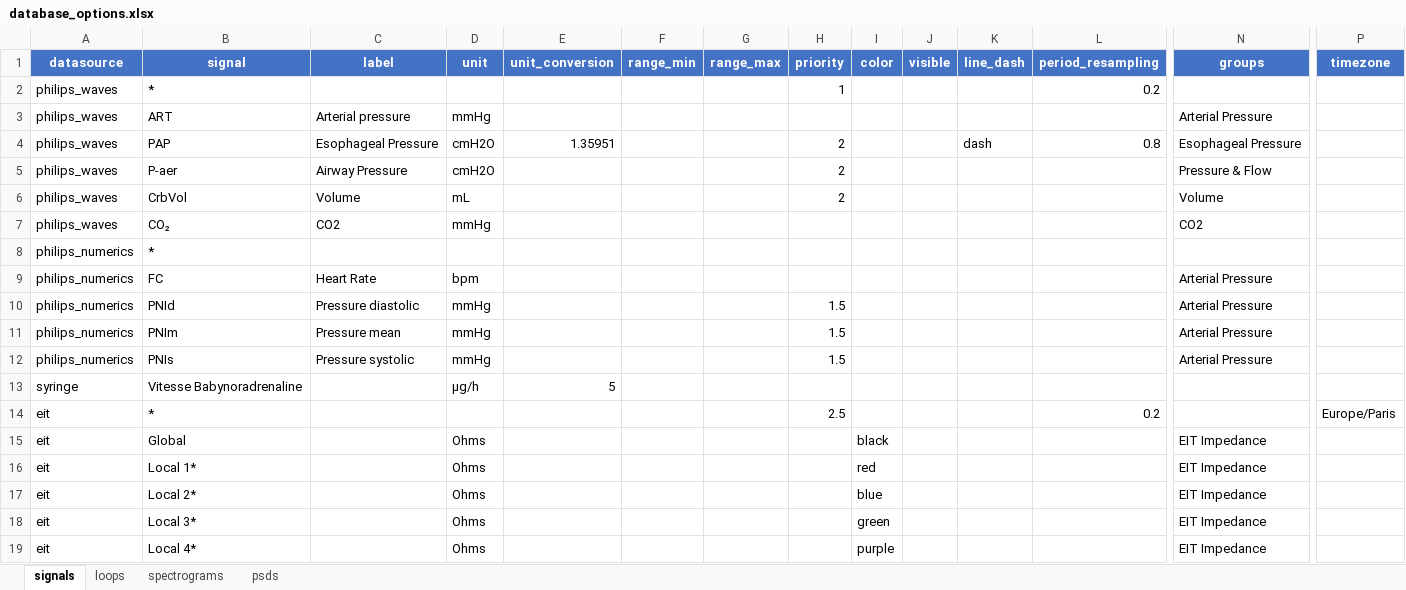
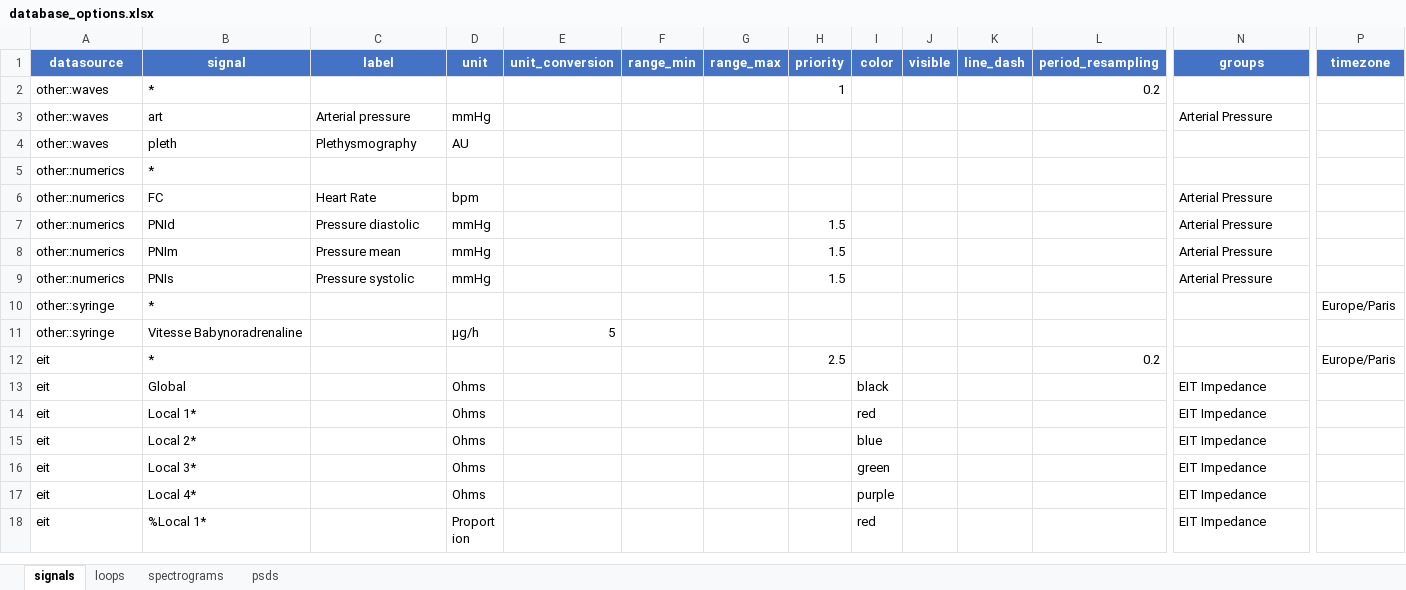
Before and after one commit to larib-data/clinical-scope, an Excel workbook: example/demo_database/database_options.xlsx, sheet signals, drawn as a sheet; only a part is shown, gaps mark what is left out; the shorter side is filled out with more unchanged rows; values as stored, in another font and other column widths than the file's, no borders; removed rows and columns are numbered as before the commit, all else as after; rows hold the shown columns only; the diff names each change by its address in the sheet, - before the commit and + after, or states it on an @@ line.

```diff
--- a/example/demo_database/database_options.xlsx (sheet signals)
+++ b/example/demo_database/database_options.xlsx (sheet signals)
-A2:A3 (datasource): philips_waves
+A2:A3 (datasource): other::waves
-B3 (signal): ART
+B3 (signal): art
-row 4: philips_waves | PAP | Esophageal Pressure | cmH2O | 1.35951 |  |  | 2 |  |  | dash | 0.8 | Esophageal Pressure
-row 5: philips_waves | P-aer | Airway Pressure | cmH2O |  |  |  | 2 |  |  |  |  | Pressure & Flow
-row 6: philips_waves | CrbVol | Volume | mL |  |  |  | 2 |  |  |  |  | Volume
-row 7: philips_waves | CO₂ | CO2 | mmHg |  |  |  |  |  |  |  |  | CO2
+row 4: other::waves | pleth | Plethysmography | AU
-A5:A9 (datasource): philips_numerics
+A5:A9 (datasource): other::numerics
+row 10: other::syringe | * |  |  |  |  |  |  |  |  |  |  |  | Europe/Paris
-A11 (datasource): syringe
+A11 (datasource): other::syringe
```
Also changed, not shown: example/option_files/example_database_options.xlsx, example/option_files/example_database_options_other.xlsx, 49 other files.
